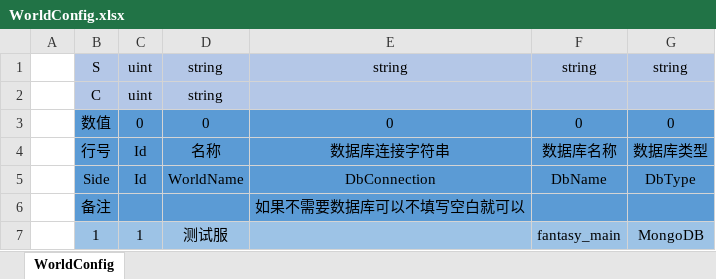
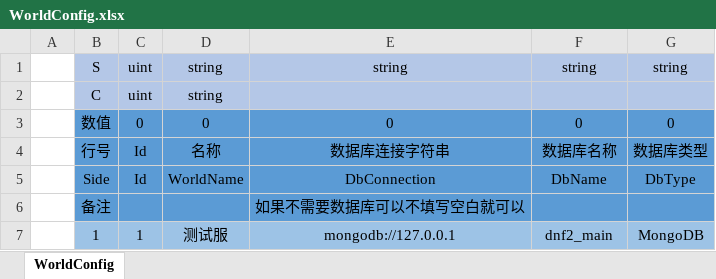
Before and after one commit to zhiyangyou/Fantasy, an Excel workbook: examples/Config/Excel/Server/WorldConfig.xlsx, sheet WorldConfig, drawn as a sheet; values as stored, in another font and other column widths than the file's, no borders; the diff names each change by its address in the sheet, - before the commit and + after, or states it on an @@ line.

```diff
--- a/examples/Config/Excel/Server/WorldConfig.xlsx (sheet WorldConfig)
+++ b/examples/Config/Excel/Server/WorldConfig.xlsx (sheet WorldConfig)
-E7: (empty)
+E7: mongodb://127.0.0.1
-F7: fantasy_main
+F7: dnf2_main
```
Also changed, not shown: examples/Config/Excel/Server/SceneConfig.xlsx, 4 other files.
